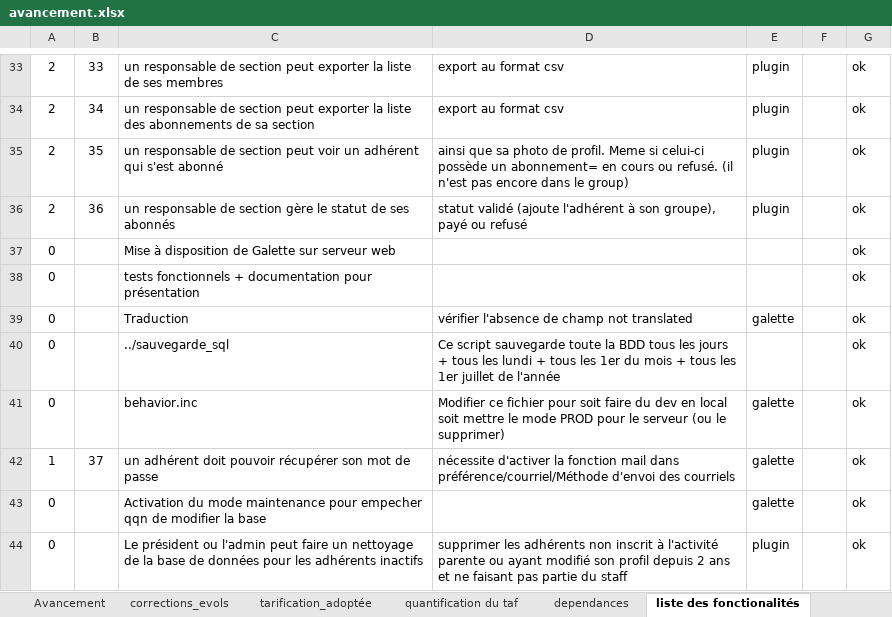
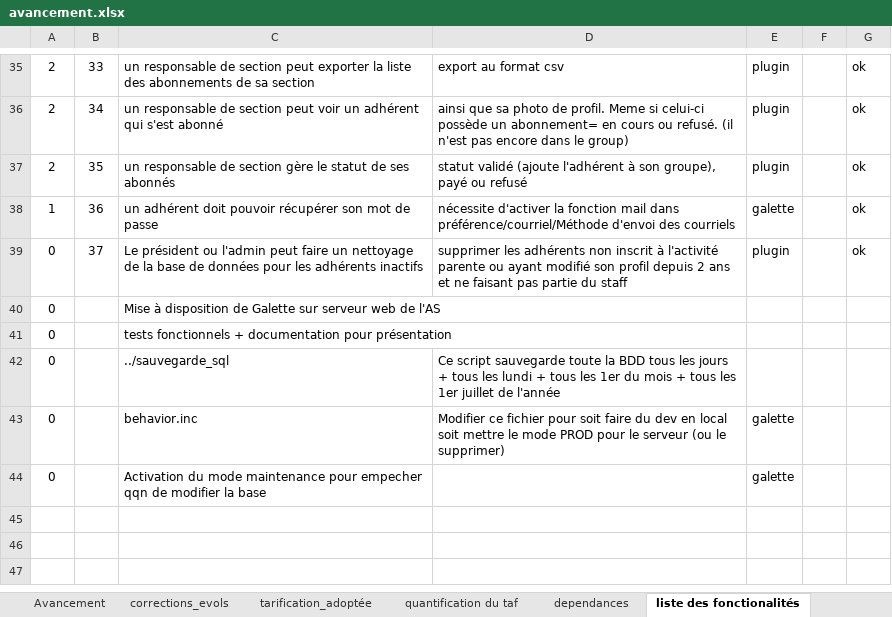
Before and after one commit to trinitrotoluene76/galette-plugin-subscription, an Excel workbook: doc/avancement.xlsx, sheet liste des fonctionalités, drawn as a sheet; only a part is shown, gaps mark what is left out; values as stored, in another font and other column widths than the file's, no borders; table styles not drawn; removed rows and columns are numbered as before the commit, all else as after; the diff covers the shown part only; the diff names each change by its address in the sheet, - before the commit and + after, or states it on an @@ line.

```diff
--- a/doc/avancement.xlsx (sheet liste des fonctionalités)
+++ b/doc/avancement.xlsx (sheet liste des fonctionalités)
-C35: …la liste de ses membres
+C35: …la liste des abonnements de sa section
-C36: …section peut exporter la liste des abonnements de sa section
+C36: …section peut voir un adhérent qui s'est abonné
-D36: export au format csv
+D36: ainsi que sa photo de profil. Meme si celui-ci possède un abonnement= en cours ou refusé. (il n'est pas encore dans le group)
-C37: …de section peut voir un adhérent qui s'est abonné
+C37: …de section gère le statut de ses abonnés
-D37: ainsi que sa photo de profil. Meme si celui-ci possède un abonnement= en cours ou refusé. (il n'est pas encore dans le group)
+D37: statut validé (ajoute l'adhérent à son groupe), payé ou refusé
-A38: 2
+A38: 1
-C38: un responsable de section gère le statut de ses abonnés
+C38: un adhérent doit pouvoir récupérer son mot de passe
-D38: statut validé (ajoute l'adhérent à son groupe), payé ou refusé
+D38: nécessite d'activer la fonction mail dans préférence/courriel/Méthode d'envoi des courriels
-E38: plugin
+E38: galette
+row 39: 0 | 37 | Le président ou l'admin peut faire un nettoyage de la base de données pour les adhérents inactifs | supprimer les adhérents non inscrit à l'activité parente ou ayant modifié son profil depuis 2 ans et ne faisant pas partie du staff | plugin |  | ok
-C40: …serveur web
+C40: …serveur web de l'AS
-G40:G41: ok
+G40:G41: (empty)
-row 39: 0 |  | Traduction | vérifier l'absence de champ not translated | galette |  | ok
-G42:G43: ok
+G42:G43: (empty)
-row 42: 1 | 37 | un adhérent doit pouvoir récupérer son mot de passe | nécessite d'activer la fonction mail dans préférence/courriel/Méthode d'envoi des courriels | galette |  | ok
-G44: ok
+G44: (empty)
-row 44: 0 |  | Le président ou l'admin peut faire un nettoyage de la base de données pour les adhérents inactifs | supprimer les adhérents non inscrit à l'activité parente ou ayant modifié son profil depuis 2 ans et ne faisant pas partie du staff | plugin |  | ok
```
Also changed, not shown: 2 added rows and 61 edited cells elsewhere in this sheet, sheet dependances, sheet corrections_evols, 1 other file.
